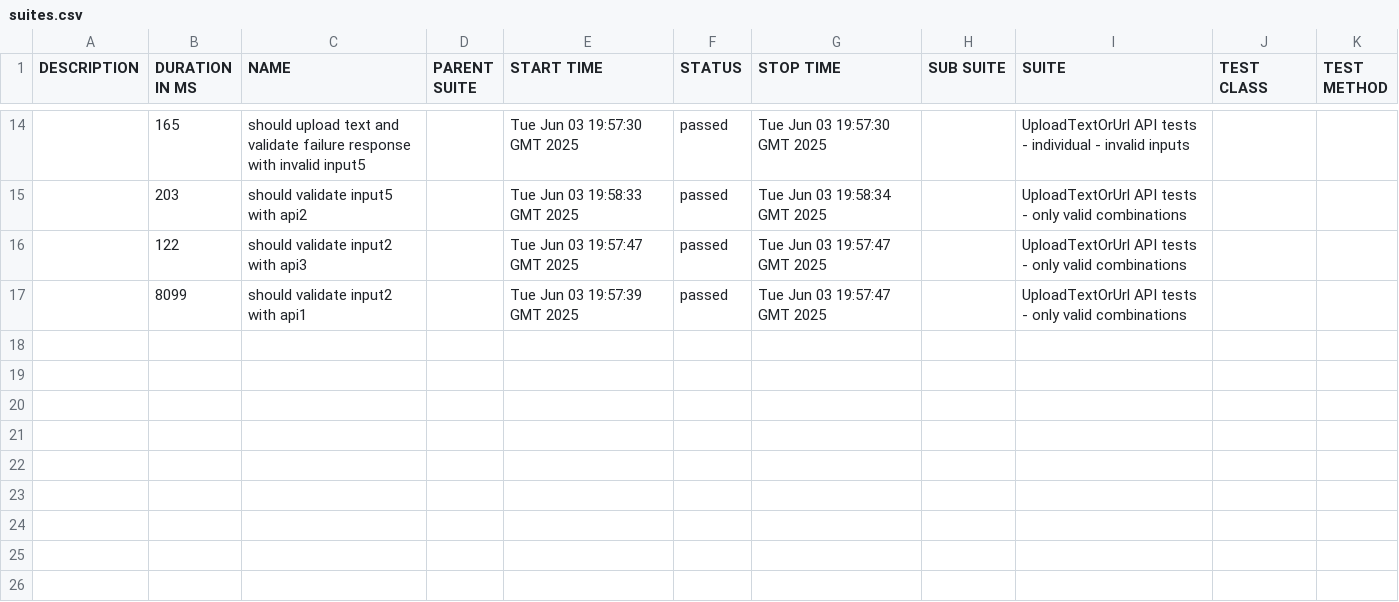
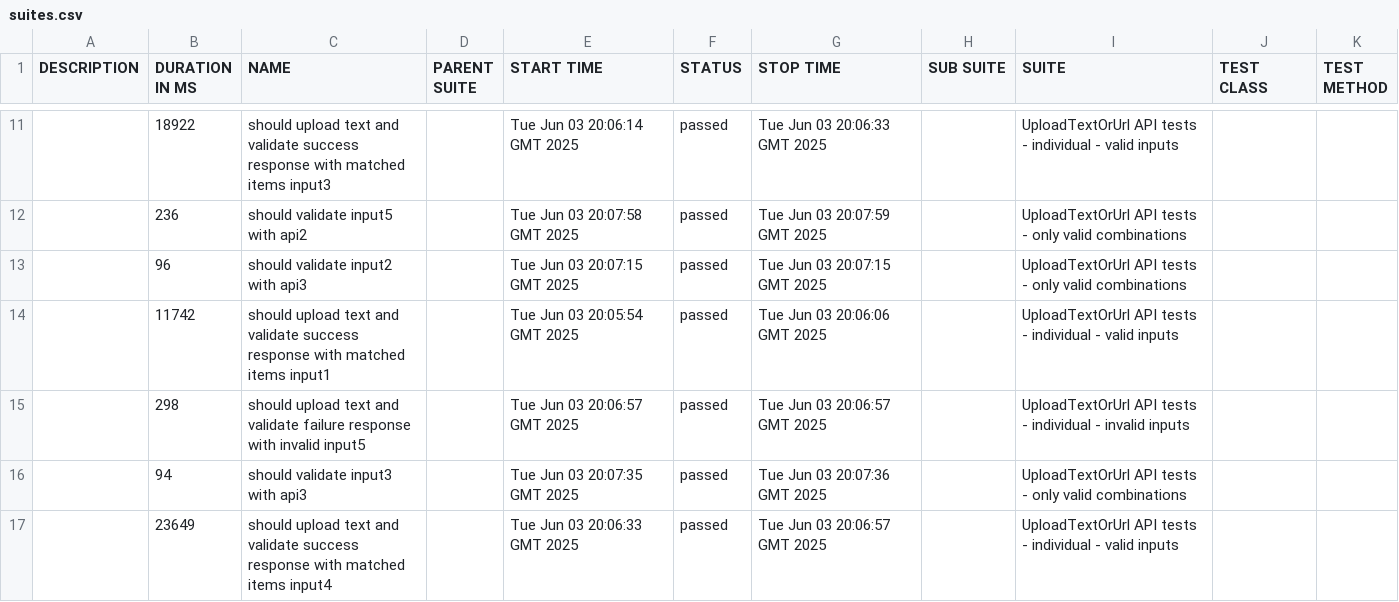
Before and after one commit to pavlovic-bojan/SetviTechnicalTask, a CSV file: data/suites.csv, drawn as a sheet; only a part is shown, gaps mark what is left out; the diff covers the shown part only.

```diff
--- a/data/suites.csv
+++ b/data/suites.csv
@@ -14,4 +11,7 @@
-"","165","should upload text and validate failure response with invalid input5","","Tue Jun 03 19:57:30 GMT 2025","passed","Tue Jun 03 19:57:30 GMT 2025","","UploadTextOrUrl API tests - individual - invalid inputs","",""
-"","203","should validate input5 with api2","","Tue Jun 03 19:58:33 GMT 2025","passed","Tue Jun 03 19:58:34 GMT 2025","","UploadTextOrUrl API tests - only valid combinations","",""
-"","122","should validate input2 with api3","","Tue Jun 03 19:57:47 GMT 2025","passed","Tue Jun 03 19:57:47 GMT 2025","","UploadTextOrUrl API tests - only valid combinations","",""
-"","8099","should validate input2 with api1","","Tue Jun 03 19:57:39 GMT 2025","passed","Tue Jun 03 19:57:47 GMT 2025","","UploadTextOrUrl API tests - only valid combinations","",""
+"","18922","should upload text and validate success response with matched items input3","","Tue Jun 03 20:06:14 GMT 2025","passed","Tue Jun 03 20:06:33 GMT 2025","","UploadTextOrUrl API tests - individual - valid inputs","",""
+"","236","should validate input5 with api2","","Tue Jun 03 20:07:58 GMT 2025","passed","Tue Jun 03 20:07:59 GMT 2025","","UploadTextOrUrl API tests - only valid combinations","",""
+"","96","should validate input2 with api3","","Tue Jun 03 20:07:15 GMT 2025","passed","Tue Jun 03 20:07:15 GMT 2025","","UploadTextOrUrl API tests - only valid combinations","",""
+"","11742","should upload text and validate success response with matched items input1","","Tue Jun 03 20:05:54 GMT 2025","passed","Tue Jun 03 20:06:06 GMT 2025","","UploadTextOrUrl API tests - individual - valid inputs","",""
+"","298","should upload text and validate failure response with invalid input5","","Tue Jun 03 20:06:57 GMT 2025","passed","Tue Jun 03 20:06:57 GMT 2025","","UploadTextOrUrl API tests - individual - invalid inputs","",""
+"","94","should validate input3 with api3","","Tue Jun 03 20:07:35 GMT 2025","passed","Tue Jun 03 20:07:36 GMT 2025","","UploadTextOrUrl API tests - only valid combinations","",""
+"","23649","should upload text and validate success response with matched items input4","","Tue Jun 03 20:06:33 GMT 2025","passed","Tue Jun 03 20:06:57 GMT 2025","","UploadTextOrUrl API tests - individual - valid inputs","",""
```
Also changed, not shown: 1 added row, 4 removed rows and 28 edited cells elsewhere in this file, 53 other files.
